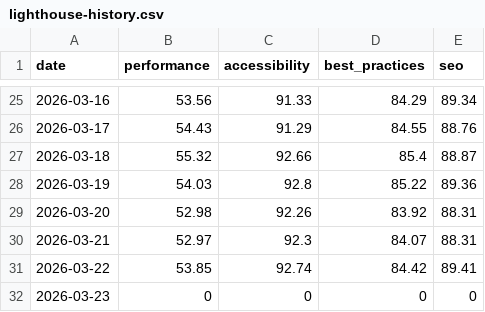
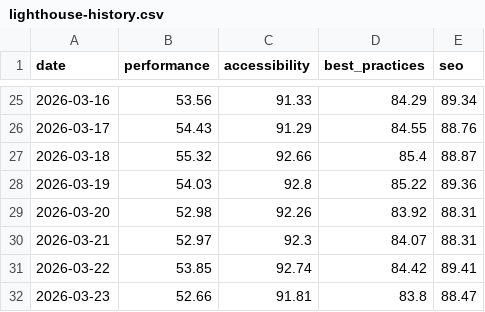
Before and after one commit to mgifford/daily-dap, a CSV file: docs/reports/daily/2026-03-23/lighthouse-history.csv, drawn as a sheet; only a part is shown, gaps mark what is left out.

```diff
--- a/docs/reports/daily/2026-03-23/lighthouse-history.csv
+++ b/docs/reports/daily/2026-03-23/lighthouse-history.csv
@@ -31,2 +31,2 @@ date,performance,accessibility,best_practices,seo
 2026-03-22,53.85,92.74,84.42,89.41
-2026-03-23,0,0,0,0
+2026-03-23,52.66,91.81,83.8,88.47
```
Also changed, not shown: 16 other files.
